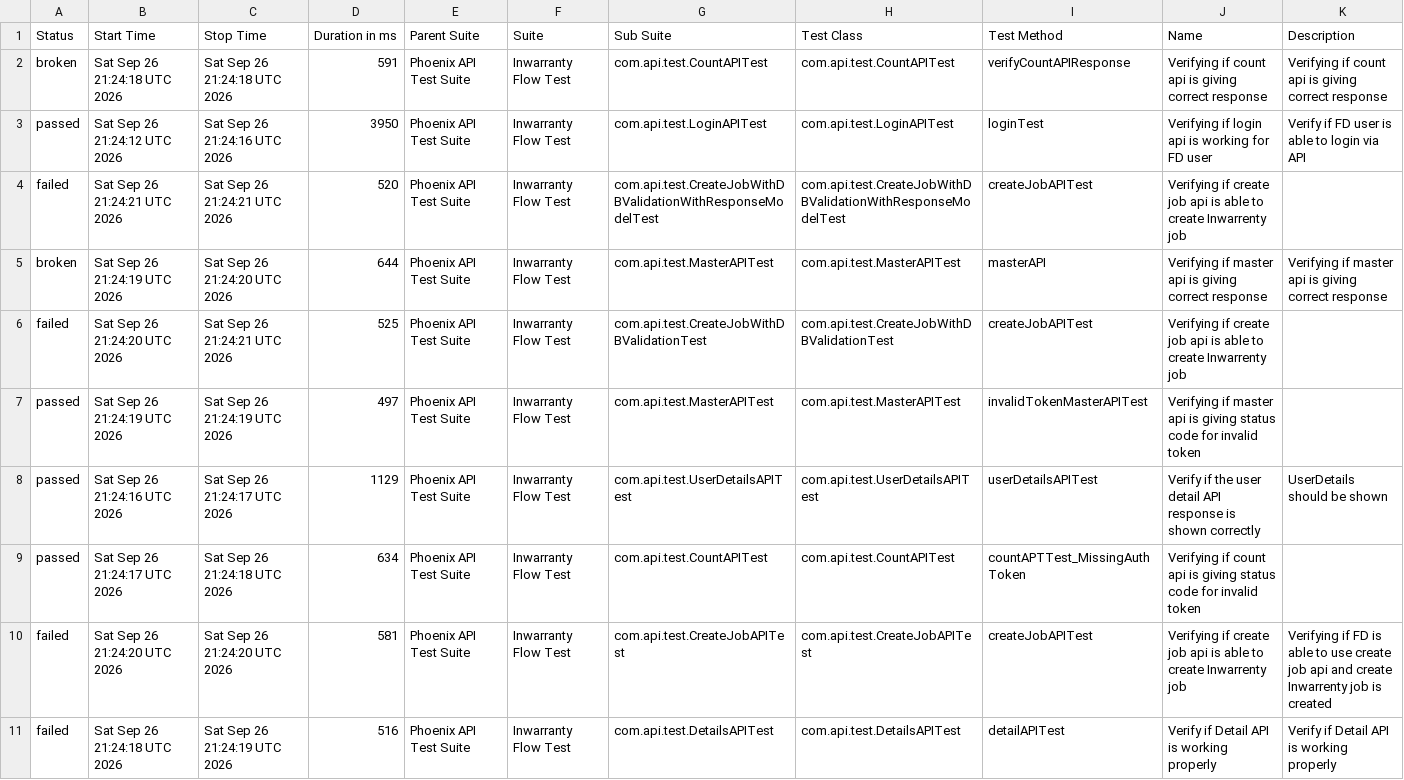
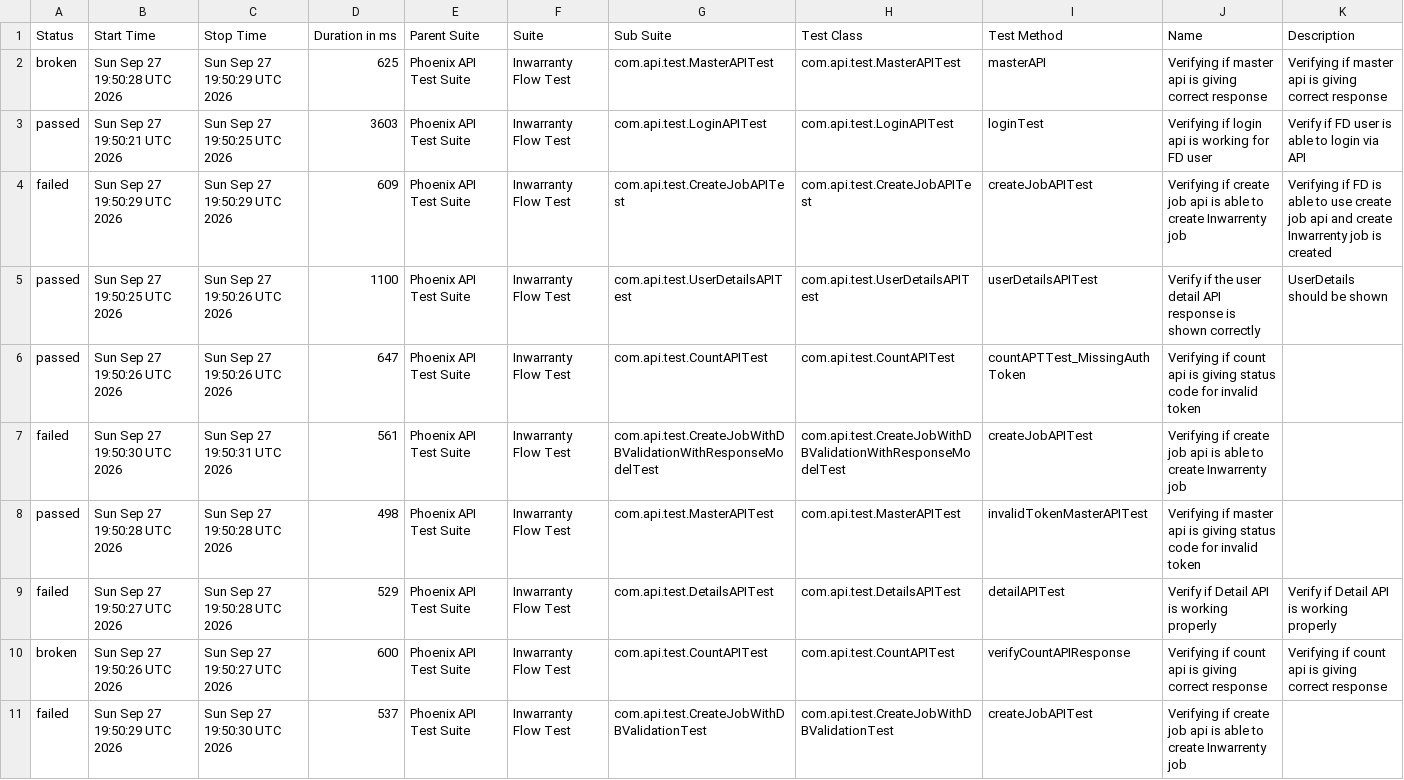
Before and after one commit to manasi7830/PhoneixTestAutomationFramework, a CSV file: data/suites.csv, drawn as a sheet; removed rows and columns are numbered as before the commit, all else as after; the diff names each change by its address in the sheet, - before the commit and + after, or states it on an @@ line.

```diff
--- a/data/suites.csv
+++ b/data/suites.csv
-B2 (Start Time): Sat Sep 26 21:24:18 UTC 2026
+B2 (Start Time): Sun Sep 27 19:50:28 UTC 2026
-C2 (Stop Time): Sat Sep 26 21:24:18 UTC 2026
+C2 (Stop Time): Sun Sep 27 19:50:29 UTC 2026
-D2 (Duration in ms): 591
+D2 (Duration in ms): 625
-G2 (Sub Suite): com.api.test.CountAPITest
+G2 (Sub Suite): com.api.test.MasterAPITest
-H2 (Test Class): com.api.test.CountAPITest
+H2 (Test Class): com.api.test.MasterAPITest
-I2 (Test Method): verifyCountAPIResponse
+I2 (Test Method): masterAPI
-J2 (Name): Verifying if count api is…
+J2 (Name): Verifying if master api is…
-K2 (Description): Verifying if count api is…
+K2 (Description): Verifying if master api is…
-B3 (Start Time): Sat Sep 26 21:24:12 UTC 2026
+B3 (Start Time): Sun Sep 27 19:50:21 UTC 2026
-C3 (Stop Time): Sat Sep 26 21:24:16 UTC 2026
+C3 (Stop Time): Sun Sep 27 19:50:25 UTC 2026
-D3 (Duration in ms): 3950
+D3 (Duration in ms): 3603
-row 4: failed | Sat Sep 26 21:24:21 UTC 2026 | Sat Sep 26 21:24:21 UTC 2026 | 520 | Phoenix API Test Suite | Inwarranty Flow Test | com.api.test.CreateJobWithDBValidationWithResponseModelTest | com.api.test.CreateJobWithDBValidationWithResponseModelTest | createJobAPITest | Verifying if create job api is able to create Inwarrenty job
-row 5: broken | Sat Sep 26 21:24:19 UTC 2026 | Sat Sep 26 21:24:20 UTC 2026 | 644 | Phoenix API Test Suite | Inwarranty Flow Test | com.api.test.MasterAPITest | com.api.test.MasterAPITest | masterAPI | Verifying if master api is giving correct response | Verifying if master api is giving correct response
-B4 (Start Time): Sat Sep 26 21:24:20 UTC 2026
+B4 (Start Time): Sun Sep 27 19:50:29 UTC 2026
-C4 (Stop Time): Sat Sep 26 21:24:21 UTC 2026
+C4 (Stop Time): Sun Sep 27 19:50:29 UTC 2026
-D4 (Duration in ms): 525
+D4 (Duration in ms): 609
-G4 (Sub Suite): com.api.test.CreateJobWithDBValidationTest
+G4 (Sub Suite): com.api.test.CreateJobAPITest
-H4 (Test Class): com.api.test.CreateJobWithDBValidationTest
+H4 (Test Class): com.api.test.CreateJobAPITest
-K4 (Description): (empty)
+K4 (Description): Verifying if FD is able to use create job api and create Inwarrenty job is created
-row 7: passed | Sat Sep 26 21:24:19 UTC 2026 | Sat Sep 26 21:24:19 UTC 2026 | 497 | Phoenix API Test Suite | Inwarranty Flow Test | com.api.test.MasterAPITest | com.api.test.MasterAPITest | invalidTokenMasterAPITest | Verifying if master api is giving status code for invalid token
-B5 (Start Time): Sat Sep 26 21:24:16 UTC 2026
+B5 (Start Time): Sun Sep 27 19:50:25 UTC 2026
-C5 (Stop Time): Sat Sep 26 21:24:17 UTC 2026
+C5 (Stop Time): Sun Sep 27 19:50:26 UTC 2026
-D5 (Duration in ms): 1129
+D5 (Duration in ms): 1100
-B6 (Start Time): Sat Sep 26 21:24:17 UTC 2026
+B6 (Start Time): Sun Sep 27 19:50:26 UTC 2026
-C6 (Stop Time): Sat Sep 26 21:24:18 UTC 2026
+C6 (Stop Time): Sun Sep 27 19:50:26 UTC 2026
-D6 (Duration in ms): 634
+D6 (Duration in ms): 647
-B7 (Start Time): Sat Sep 26 21:24:20 UTC 2026
+B7 (Start Time): Sun Sep 27 19:50:30 UTC 2026
-C7 (Stop Time): Sat Sep 26 21:24:20 UTC 2026
+C7 (Stop Time): Sun Sep 27 19:50:31 UTC 2026
-D7 (Duration in ms): 581
+D7 (Duration in ms): 561
-G7 (Sub Suite): com.api.test.CreateJobAPITest
+G7 (Sub Suite): com.api.test.CreateJobWithDBValidationWithResponseModelTest
-H7 (Test Class): com.api.test.CreateJobAPITest
+H7 (Test Class): com.api.test.CreateJobWithDBValidationWithResponseModelTest
-K7 (Description): Verifying if FD is able to use create job api and create Inwarrenty job is created
+K7 (Description): (empty)
+row 8: passed | Sun Sep 27 19:50:28 UTC 2026 | Sun Sep 27 19:50:28 UTC 2026 | 498 | Phoenix API Test Suite | Inwarranty Flow Test | com.api.test.MasterAPITest | com.api.test.MasterAPITest | invalidTokenMasterAPITest | Verifying if master api is giving status code for invalid token
-B9 (Start Time): Sat Sep 26 21:24:18 UTC 2026
+B9 (Start Time): Sun Sep 27 19:50:27 UTC 2026
-C9 (Stop Time): Sat Sep 26 21:24:19 UTC 2026
+C9 (Stop Time): Sun Sep 27 19:50:28 UTC 2026
-D9 (Duration in ms): 516
+D9 (Duration in ms): 529
+row 10: broken | Sun Sep 27 19:50:26 UTC 2026 | Sun Sep 27 19:50:27 UTC 2026 | 600 | Phoenix API Test Suite | Inwarranty Flow Test | com.api.test.CountAPITest | com.api.test.CountAPITest | verifyCountAPIResponse | Verifying if count api is giving correct response | Verifying if count api is giving correct response
+row 11: failed | Sun Sep 27 19:50:29 UTC 2026 | Sun Sep 27 19:50:30 UTC 2026 | 537 | Phoenix API Test Suite | Inwarranty Flow Test | com.api.test.CreateJobWithDBValidationTest | com.api.test.CreateJobWithDBValidationTest | createJobAPITest | Verifying if create job api is able to create Inwarrenty job
```
Also changed, not shown: data/behaviors.csv, 58 other files.
